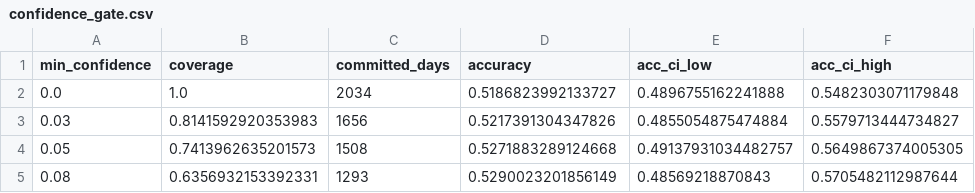
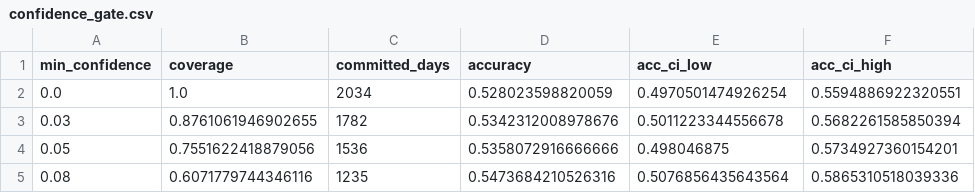
Before and after one commit to gavinhussey/Scrap, a CSV file: steel_direction_model_v1/outputs/iron_ore_direction/confidence_gate.csv, drawn as a sheet.

```diff
--- a/steel_direction_model_v1/outputs/iron_ore_direction/confidence_gate.csv
+++ b/steel_direction_model_v1/outputs/iron_ore_direction/confidence_gate.csv
@@ -1,5 +1,5 @@
 min_confidence,coverage,committed_days,accuracy,acc_ci_low,acc_ci_high
-0.0,1.0,2034,0.5186823992133727,0.4896755162241888,0.5482303071179848
-0.03,0.8141592920353983,1656,0.5217391304347826,0.4855054875474884,0.5579713444734827
-0.05,0.7413962635201573,1508,0.5271883289124668,0.49137931034482757,0.5649867374005305
-0.08,0.6356932153392331,1293,0.5290023201856149,0.48569218870843,0.5705482112987644
+0.0,1.0,2034,0.528023598820059,0.4970501474926254,0.5594886922320551
+0.03,0.8761061946902655,1782,0.5342312008978676,0.5011223344556678,0.5682261585850394
+0.05,0.7551622418879056,1536,0.5358072916666666,0.498046875,0.5734927360154201
+0.08,0.6071779744346116,1235,0.5473684210526316,0.5076856435643564,0.5865310518039336
```
Also changed, not shown: steel_direction_model_v1/outputs/iron_ore_direction/metrics_summary.csv, steel_direction_model_v1/outputs/iron_ore_direction/per_year_stability.csv, 28 other files.
